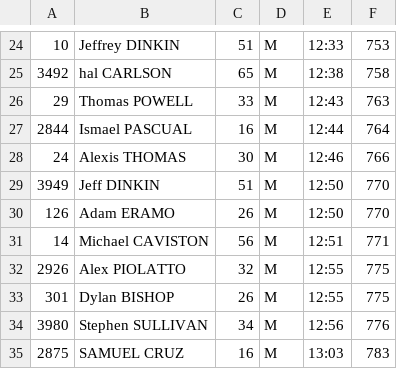
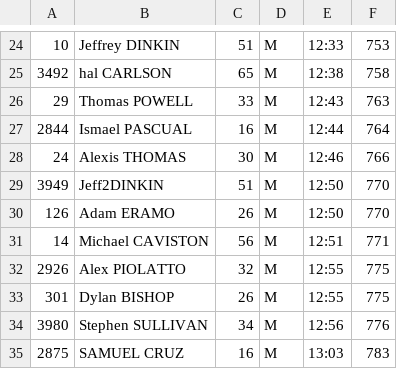
Before and after one commit to davidhanley/RaceScoring, a CSV file: data/2017-us-bank.csv, drawn as a sheet; only a part is shown, gaps mark what is left out; the diff names each change by its address in the sheet, - before the commit and + after, or states it on an @@ line.

Commit message:
Update 2017-us-bank.csv
testing editing on website

```diff
--- a/data/2017-us-bank.csv
+++ b/data/2017-us-bank.csv
-B29: Jeff DINKIN
+B29: Jeff2DINKIN
```
